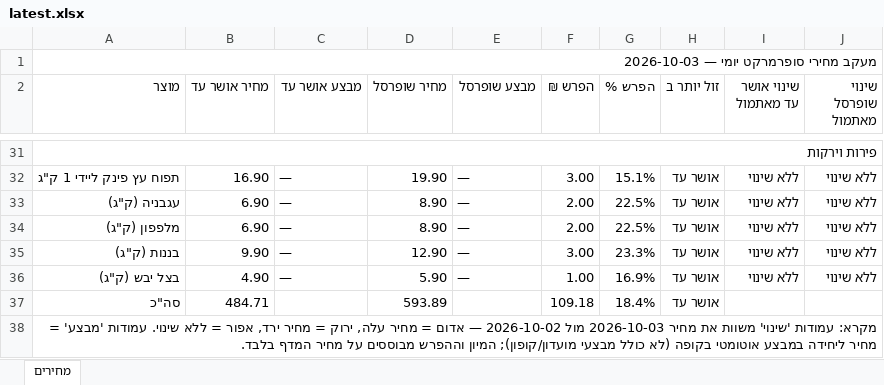
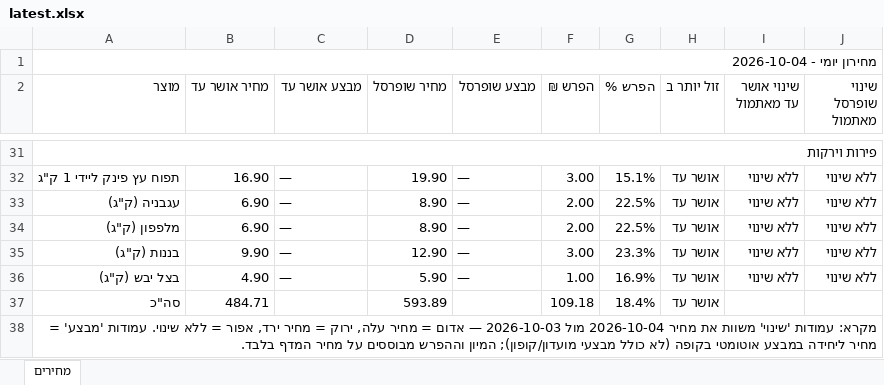
Before and after one commit to Gur1963/MYQA, an Excel workbook: grocery-prices/latest.xlsx, sheet מחירים, drawn as a sheet; only a part is shown, gaps mark what is left out; values as stored, in another font and other column widths than the file's, no cell formats; the diff covers the shown part only; the diff names each change by its address in the sheet, - before the commit and + after, or states it on an @@ line.

```diff
--- a/grocery-prices/latest.xlsx (sheet מחירים)
+++ b/grocery-prices/latest.xlsx (sheet מחירים)
-A1 (מוצר): מעקב מחירי סופרמרקט יומי — 2026-10-03
+A1 (מוצר): מחירון יומי - 2026-10-04
-A38 (מוצר): …את מחיר 2026-10-03 מול 2026-10-02 — אדום…
+A38 (מוצר): …את מחיר 2026-10-04 מול 2026-10-03 — אדום…
```
Also changed, not shown: 20 edited cells elsewhere in this sheet, cell formats, 1 other file.
